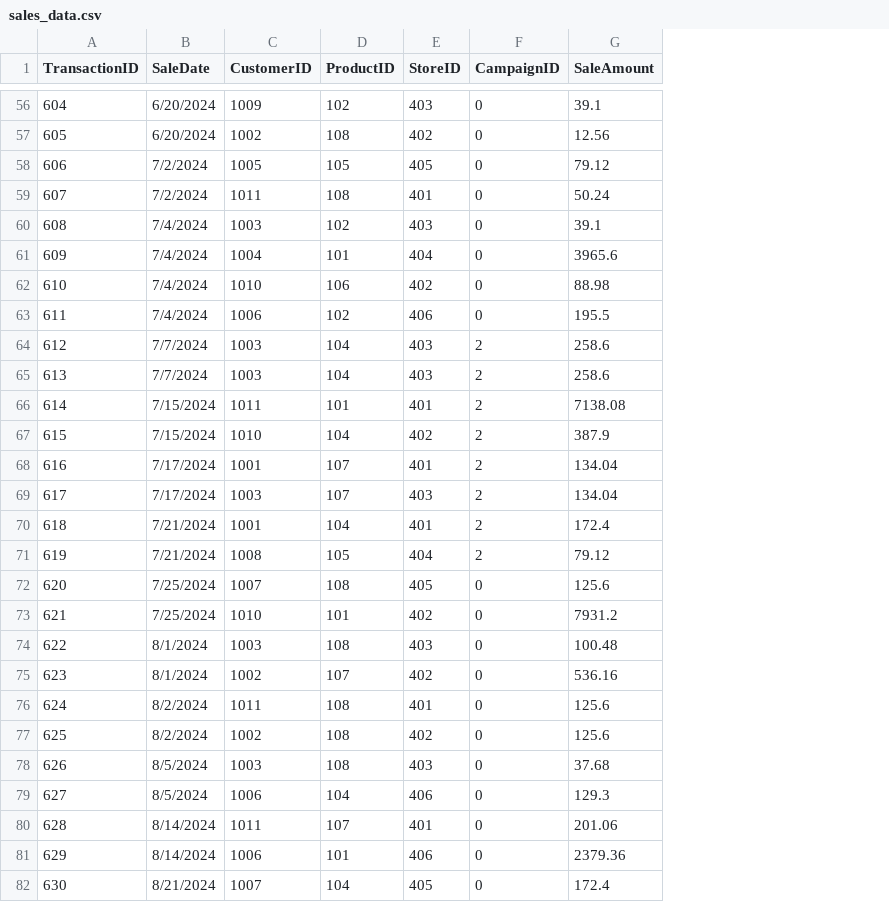
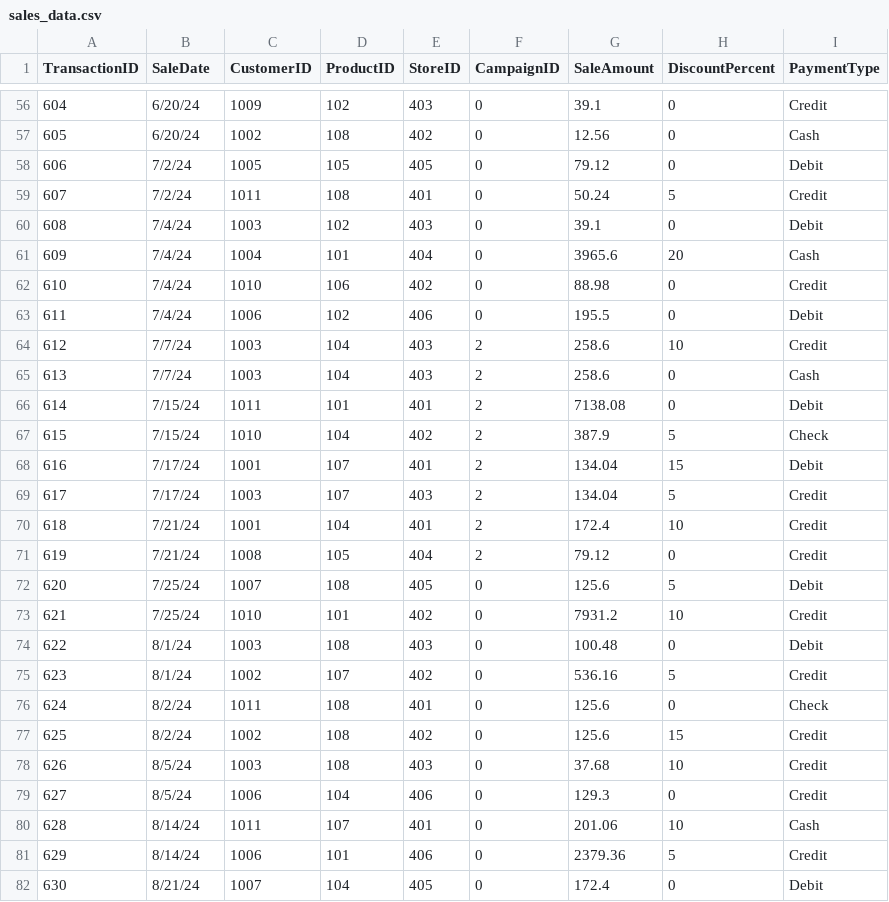
Before and after one commit to AdriannaWebb/smart-store-awebb, a CSV file: data/raw/sales_data.csv, drawn as a sheet; only a part is shown, gaps mark what is left out; the diff covers the shown part only; the diff names each change by its address in the sheet, - before the commit and + after, or states it on an @@ line.

```diff
--- a/data/raw/sales_data.csv
+++ b/data/raw/sales_data.csv
+column H (DiscountPercent), rows 56-82: 0 | 0 | 0 | 5 | 0 | 20 | 0 | 0 | 10 | 0 | 0 | 5 | 15 | 5 | 10 | 0 | 5 | 10 | 0 | 5 | 0 | 15 | 10 | 0 | 10 | 5 | 0
+column I (PaymentType), rows 56-82: Credit | Cash | Debit | Credit | Debit | Cash | Credit | Debit | Credit | Cash | Debit | Check | Debit | Credit | Credit | Credit | Debit | Credit | Debit | Credit | Check | Credit | Credit | Credit | Cash | Credit | Debit
-B56:B57 (SaleDate): 6/20/2024
+B56:B57 (SaleDate): 6/20/24
-B58:B59 (SaleDate): 7/2/2024
+B58:B59 (SaleDate): 7/2/24
-B60:B63 (SaleDate): 7/4/2024
+B60:B63 (SaleDate): 7/4/24
-B64:B65 (SaleDate): 7/7/2024
+B64:B65 (SaleDate): 7/7/24
-B66:B67 (SaleDate): 7/15/2024
+B66:B67 (SaleDate): 7/15/24
-B68:B69 (SaleDate): 7/17/2024
+B68:B69 (SaleDate): 7/17/24
-B70:B71 (SaleDate): 7/21/2024
+B70:B71 (SaleDate): 7/21/24
-B72:B73 (SaleDate): 7/25/2024
+B72:B73 (SaleDate): 7/25/24
-B74:B75 (SaleDate): 8/1/2024
+B74:B75 (SaleDate): 8/1/24
-B76:B77 (SaleDate): 8/2/2024
+B76:B77 (SaleDate): 8/2/24
-B78:B79 (SaleDate): 8/5/2024
+B78:B79 (SaleDate): 8/5/24
-B80:B81 (SaleDate): 8/14/2024
+B80:B81 (SaleDate): 8/14/24
-B82 (SaleDate): 8/21/2024
+B82 (SaleDate): 8/21/24
```
Also changed, not shown: 67 edited cells elsewhere in this file, data/raw/customers_data.csv, data/raw/products_data.csv, 1 other file.
